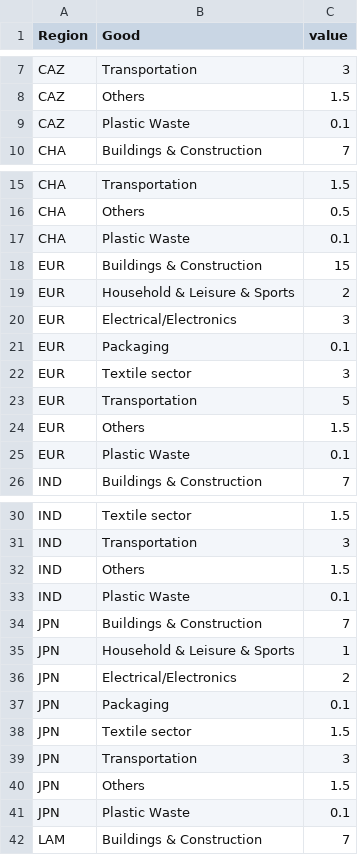
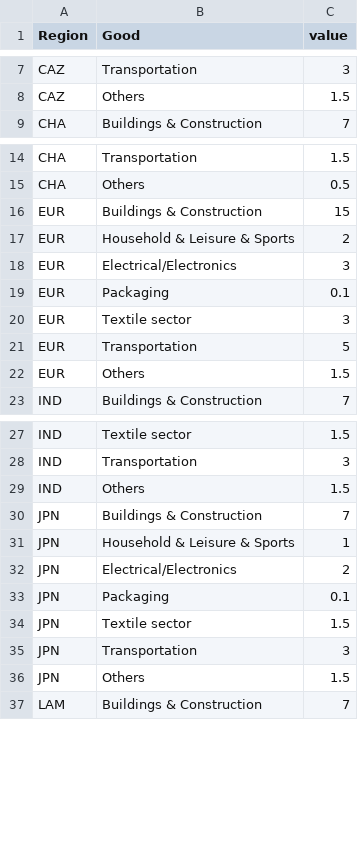
Before and after one commit to pik-piam/remind-mfa, a CSV file: data/plastics/input/datasets/lifetime_std.csv, drawn as a sheet; only a part is shown, gaps mark what is left out; the diff covers the shown part only.

```diff
--- a/data/plastics/input/datasets/lifetime_std.csv
+++ b/data/plastics/input/datasets/lifetime_std.csv
@@ -8,3 +8,2 @@ CAZ,Transportation,3
 CAZ,Others,1.5
-CAZ,Plastic Waste,0.1
 CHA,Buildings & Construction,7
@@ -16,3 +15,2 @@ CHA,Transportation,1.5
 CHA,Others,0.5
-CHA,Plastic Waste,0.1
 EUR,Buildings & Construction,15
@@ -24,3 +22,2 @@ EUR,Transportation,5
 EUR,Others,1.5
-EUR,Plastic Waste,0.1
 IND,Buildings & Construction,7
@@ -32,3 +29,2 @@ IND,Transportation,3
 IND,Others,1.5
-IND,Plastic Waste,0.1
 JPN,Buildings & Construction,7
@@ -40,3 +36,2 @@ JPN,Transportation,3
 JPN,Others,1.5
-JPN,Plastic Waste,0.1
 LAM,Buildings & Construction,7
```
Also changed, not shown: 7 removed rows elsewhere in this file, data/plastics/input/datasets/lifetime_mean.csv, data/plastics/input/datasets/material_shares_in_goods.csv, 8 other files.
